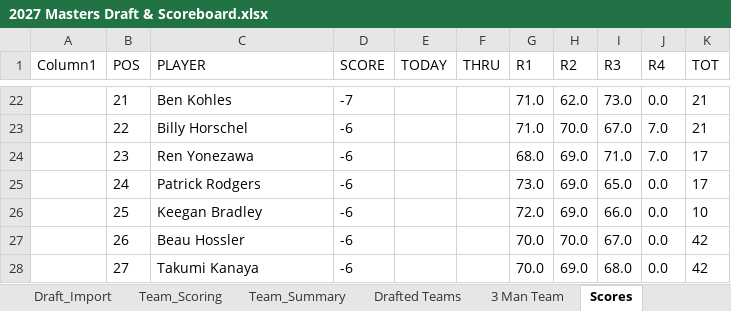
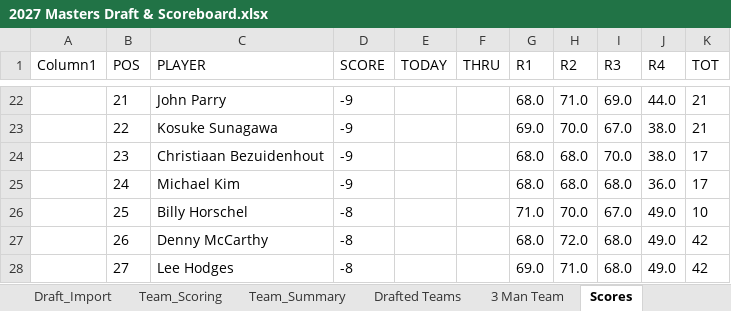
Before and after one commit to Melbs98/2027-Masters-Ctown, an Excel workbook: data/2027 Masters Draft & Scoreboard.xlsx, sheet Scores, drawn as a sheet; only a part is shown, gaps mark what is left out; values as stored, in another font and other column widths than the file's, no borders; table styles not drawn; the diff covers the shown part only; the diff names each change by its address in the sheet, - before the commit and + after, or states it on an @@ line.

```diff
--- a/data/2027 Masters Draft & Scoreboard.xlsx (sheet Scores)
+++ b/data/2027 Masters Draft & Scoreboard.xlsx (sheet Scores)
-C22 (PLAYER): Ben Kohles
+C22 (PLAYER): John Parry
-D22 (SCORE): -7
+D22 (SCORE): -9
-G22 (R1): 71.0
+G22 (R1): 68.0
-H22 (R2): 62.0
+H22 (R2): 71.0
-I22 (R3): 73.0
+I22 (R3): 69.0
-J22 (R4): 0.0
+J22 (R4): 44.0
-C23 (PLAYER): Billy Horschel
+C23 (PLAYER): Kosuke Sunagawa
-D23:D25 (SCORE): -6
+D23:D25 (SCORE): -9
-G23 (R1): 71.0
+G23 (R1): 69.0
-J23:J24 (R4): 7.0
+J23:J24 (R4): 38.0
-C24 (PLAYER): Ren Yonezawa
+C24 (PLAYER): Christiaan Bezuidenhout
-H24:H25 (R2): 69.0
+H24:H25 (R2): 68.0
-I24 (R3): 71.0
+I24 (R3): 70.0
-C25 (PLAYER): Patrick Rodgers
+C25 (PLAYER): Michael Kim
-G25 (R1): 73.0
+G25 (R1): 68.0
-I25 (R3): 65.0
+I25 (R3): 68.0
-J25 (R4): 0.0
+J25 (R4): 36.0
-C26 (PLAYER): Keegan Bradley
+C26 (PLAYER): Billy Horschel
-D26:D28 (SCORE): -6
+D26:D28 (SCORE): -8
-G26 (R1): 72.0
+G26 (R1): 71.0
-H26 (R2): 69.0
+H26 (R2): 70.0
-I26 (R3): 66.0
+I26 (R3): 67.0
-J26:J28 (R4): 0.0
+J26:J28 (R4): 49.0
-C27 (PLAYER): Beau Hossler
+C27 (PLAYER): Denny McCarthy
-G27 (R1): 70.0
+G27 (R1): 68.0
-H27 (R2): 70.0
+H27 (R2): 72.0
-I27 (R3): 67.0
+I27 (R3): 68.0
-C28 (PLAYER): Takumi Kanaya
+C28 (PLAYER): Lee Hodges
-G28 (R1): 70.0
+G28 (R1): 69.0
-H28 (R2): 69.0
+H28 (R2): 71.0
```
Also changed, not shown: 323 edited cells elsewhere in this sheet, 1 other file.
